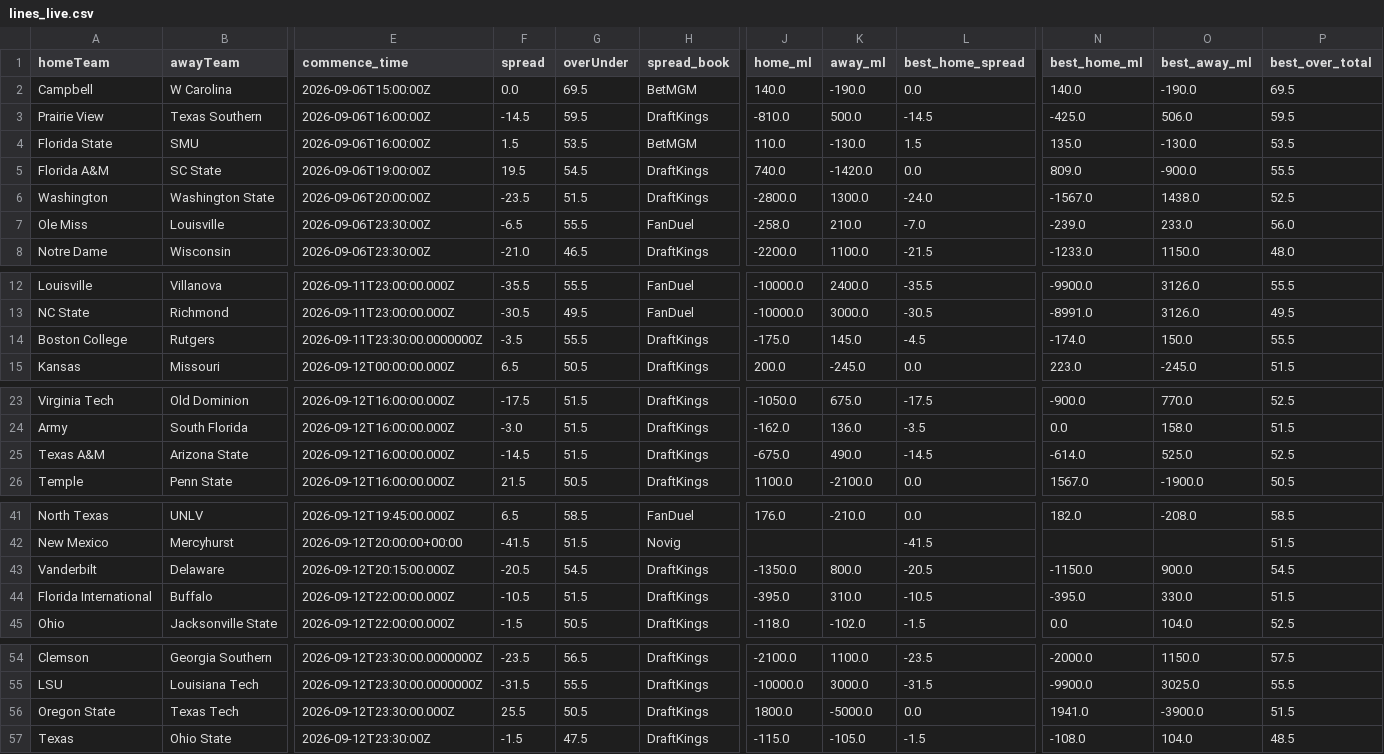
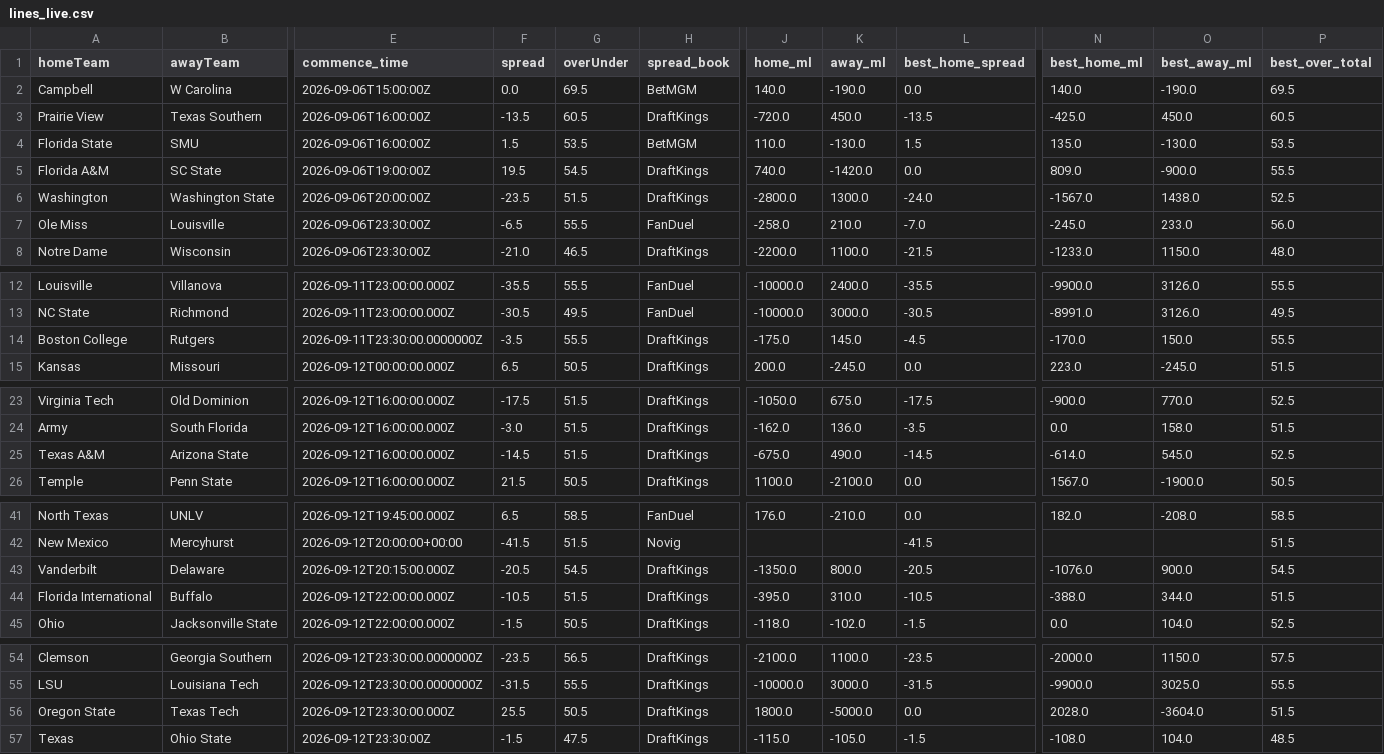
Before and after one commit to ericnoe22/cfb-power-model, a CSV file: cache/lines_live.csv, drawn as a sheet; only a part is shown, gaps mark what is left out; the diff covers the shown part only; the diff names each change by its address in the sheet, - before the commit and + after, or states it on an @@ line.

```diff
--- a/cache/lines_live.csv
+++ b/cache/lines_live.csv
-F3 (spread): -14.5
+F3 (spread): -13.5
-G3 (overUnder): 59.5
+G3 (overUnder): 60.5
-J3 (home_ml): -810.0
+J3 (home_ml): -720.0
-K3 (away_ml): 500.0
+K3 (away_ml): 450.0
-L3 (best_home_spread): -14.5
+L3 (best_home_spread): -13.5
-O3 (best_away_ml): 506.0
+O3 (best_away_ml): 450.0
-P3 (best_over_total): 59.5
+P3 (best_over_total): 60.5
-N7 (best_home_ml): -239.0
+N7 (best_home_ml): -245.0
-N14 (best_home_ml): -174.0
+N14 (best_home_ml): -170.0
-O25 (best_away_ml): 525.0
+O25 (best_away_ml): 545.0
-N43 (best_home_ml): -1150.0
+N43 (best_home_ml): -1076.0
-N44 (best_home_ml): -395.0
+N44 (best_home_ml): -388.0
-O44 (best_away_ml): 330.0
+O44 (best_away_ml): 344.0
-N56 (best_home_ml): 1941.0
+N56 (best_home_ml): 2028.0
-O56 (best_away_ml): -3900.0
+O56 (best_away_ml): -3604.0
```
Also changed, not shown: 1 edited cell elsewhere in this file, 4 other files.
